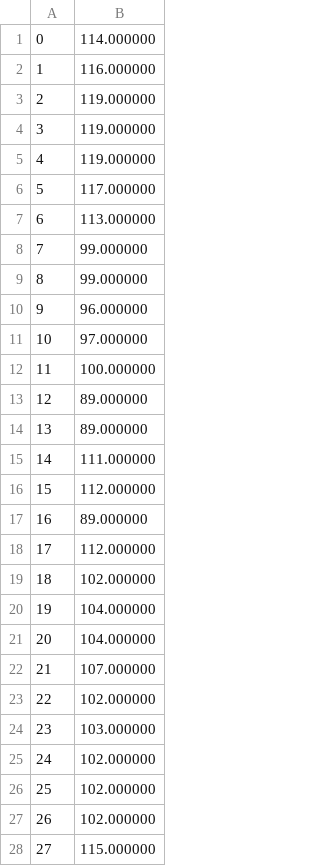
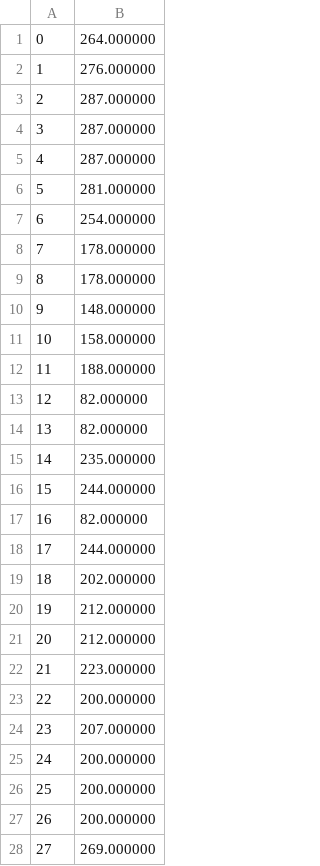
Before and after one commit to jamescoller/multilayer_design_network_tool, a CSV file: results/rn.csv, drawn as a sheet; only a part is shown; the diff covers the shown part only.

```diff
--- a/results/rn.csv
+++ b/results/rn.csv
@@ -1,28 +1,28 @@
-0,114.000000
-1,116.000000
-2,119.000000
-3,119.000000
-4,119.000000
-5,117.000000
-6,113.000000
-7,99.000000
-8,99.000000
-9,96.000000
-10,97.000000
-11,100.000000
-12,89.000000
-13,89.000000
-14,111.000000
-15,112.000000
-16,89.000000
-17,112.000000
-18,102.000000
-19,104.000000
-20,104.000000
-21,107.000000
-22,102.000000
-23,103.000000
-24,102.000000
-25,102.000000
-26,102.000000
-27,115.000000
+0,264.000000
+1,276.000000
+2,287.000000
+3,287.000000
+4,287.000000
+5,281.000000
+6,254.000000
+7,178.000000
+8,178.000000
+9,148.000000
+10,158.000000
+11,188.000000
+12,82.000000
+13,82.000000
+14,235.000000
+15,244.000000
+16,82.000000
+17,244.000000
+18,202.000000
+19,212.000000
+20,212.000000
+21,223.000000
+22,200.000000
+23,207.000000
+24,200.000000
+25,200.000000
+26,200.000000
+27,269.000000
```
Also changed, not shown: 92 edited cells elsewhere in this file, 1 other file.
